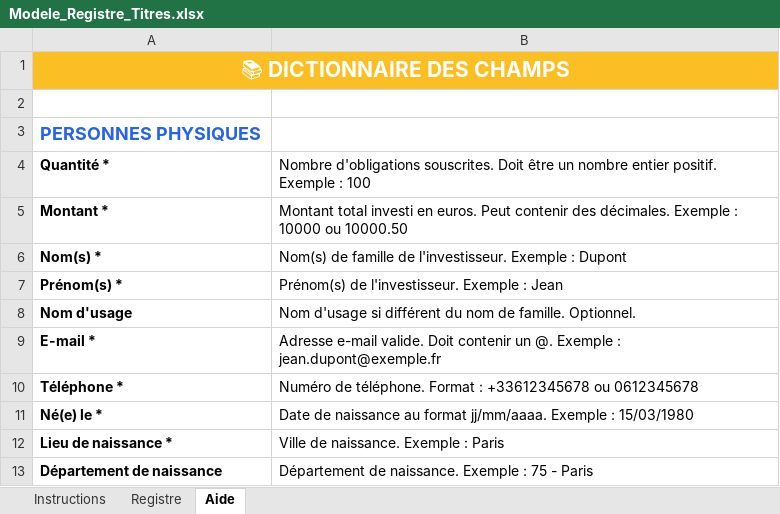
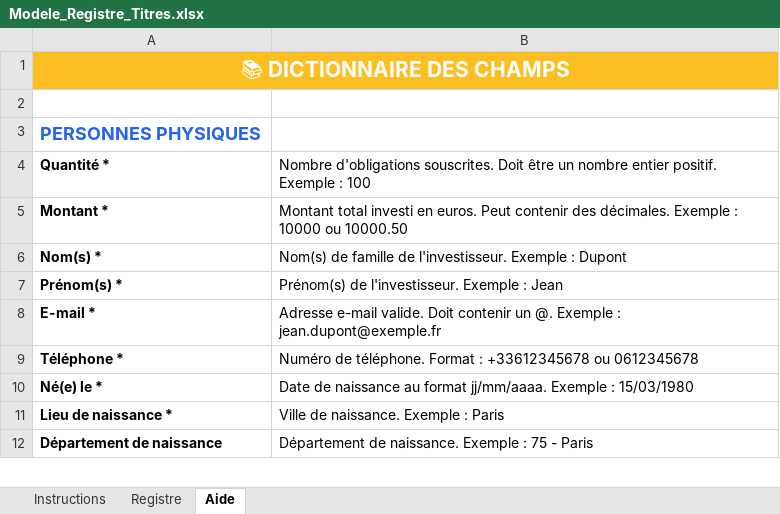
Before and after one commit to rigz1999/newapp, an Excel workbook: public/templates/Modele_Registre_Titres.xlsx, sheet Aide, drawn as a sheet; only a part is shown; values as stored, in another font and other column widths than the file's, no borders; the diff covers the shown part only; the diff names each change by its address in the sheet, - before the commit and + after, or states it on an @@ line.

```diff
--- a/public/templates/Modele_Registre_Titres.xlsx (sheet Aide)
+++ b/public/templates/Modele_Registre_Titres.xlsx (sheet Aide)
-row 8: Nom d'usage | Nom d'usage si différent du nom de famille. Optionnel.
```
Also changed, not shown: 15 removed rows and 2 edited cells elsewhere in this sheet, sheet Registre, sheet Instructions, 3 other files.
